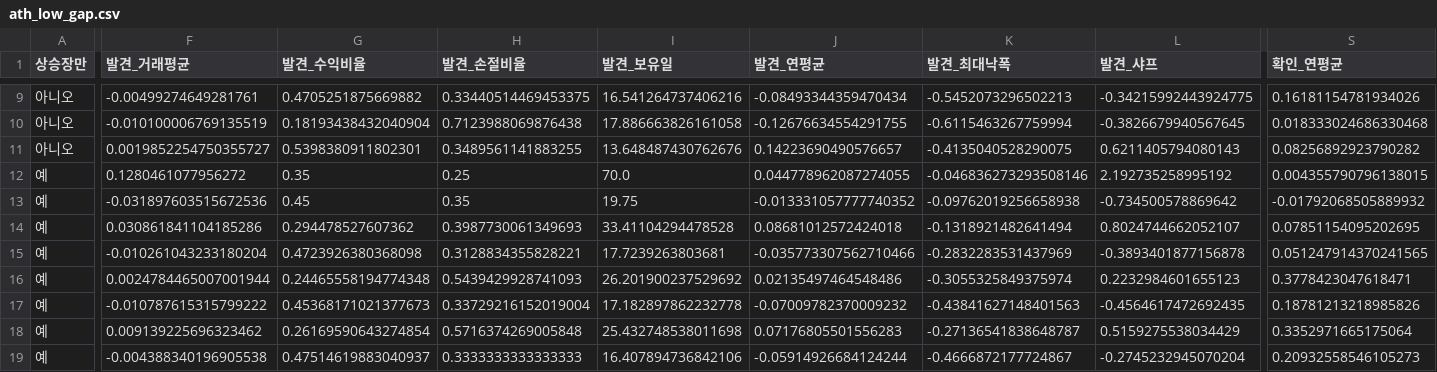
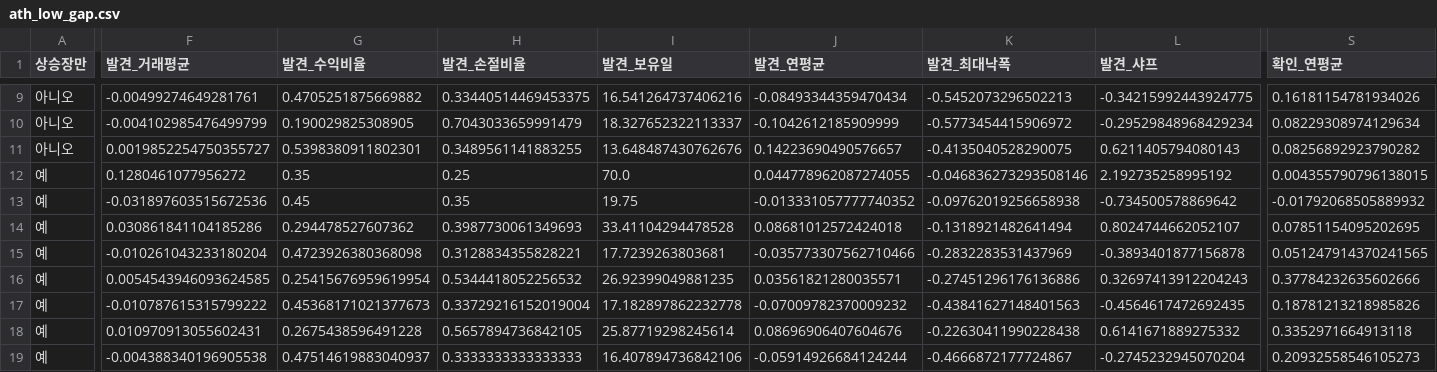
Before and after one commit to lgb0611/.github, a CSV file: stock-prediction/results/ath_low_gap.csv, drawn as a sheet; only a part is shown, gaps mark what is left out; the diff covers the shown part only; the diff names each change by its address in the sheet, - before the commit and + after, or states it on an @@ line.

```diff
--- a/stock-prediction/results/ath_low_gap.csv
+++ b/stock-prediction/results/ath_low_gap.csv
-F10 (발견_거래평균): -0.010100006769135519
+F10 (발견_거래평균): -0.004102985476499799
-G10 (발견_수익비율): 0.18193438432040904
+G10 (발견_수익비율): 0.190029825308905
-H10 (발견_손절비율): 0.7123988069876438
+H10 (발견_손절비율): 0.7043033659991479
-I10 (발견_보유일): 17.886663826161058
+I10 (발견_보유일): 18.327652322113337
-J10 (발견_연평균): -0.12676634554291755
+J10 (발견_연평균): -0.1042612185909999
-K10 (발견_최대낙폭): -0.6115463267759994
+K10 (발견_최대낙폭): -0.5773454415906972
-L10 (발견_샤프): -0.3826679940567645
+L10 (발견_샤프): -0.29529848968429234
-S10 (확인_연평균): 0.018333024686330468
+S10 (확인_연평균): 0.08229308974129634
-F16 (발견_거래평균): 0.0024784465007001944
+F16 (발견_거래평균): 0.0054543946093624585
-G16 (발견_수익비율): 0.24465558194774348
+G16 (발견_수익비율): 0.25415676959619954
-H16 (발견_손절비율): 0.5439429928741093
+H16 (발견_손절비율): 0.5344418052256532
-I16 (발견_보유일): 26.201900237529692
+I16 (발견_보유일): 26.92399049881235
-J16 (발견_연평균): 0.02135497464548486
+J16 (발견_연평균): 0.03561821280035571
-K16 (발견_최대낙폭): -0.3055325849375974
+K16 (발견_최대낙폭): -0.27451296176136886
-L16 (발견_샤프): 0.2232984601655123
+L16 (발견_샤프): 0.32697413912204243
-S16 (확인_연평균): 0.3778423047618471
+S16 (확인_연평균): 0.37784232635602666
-F18 (발견_거래평균): 0.009139225696323462
+F18 (발견_거래평균): 0.010970913055602431
-G18 (발견_수익비율): 0.26169590643274854
+G18 (발견_수익비율): 0.2675438596491228
-H18 (발견_손절비율): 0.5716374269005848
+H18 (발견_손절비율): 0.5657894736842105
-I18 (발견_보유일): 25.432748538011698
+I18 (발견_보유일): 25.87719298245614
-J18 (발견_연평균): 0.07176805501556283
+J18 (발견_연평균): 0.08696906407604676
-K18 (발견_최대낙폭): -0.27136541838648787
+K18 (발견_최대낙폭): -0.22630411990228438
-L18 (발견_샤프): 0.5159275538034429
+L18 (발견_샤프): 0.6141671889275332
-S18 (확인_연평균): 0.3352971665175064
+S18 (확인_연평균): 0.3352971664913118
```
Also changed, not shown: 43 edited cells elsewhere in this file, stock-prediction/results/ath_ma_exit.csv, stock-prediction/results/best_all_combinations.csv, 19 other files.
